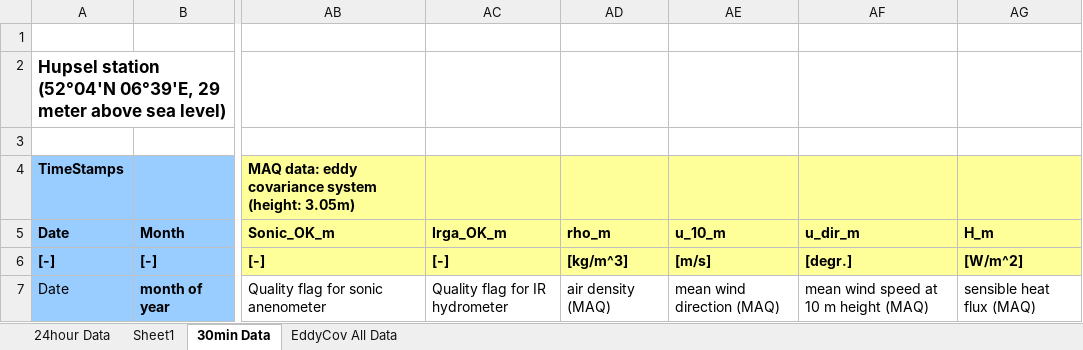
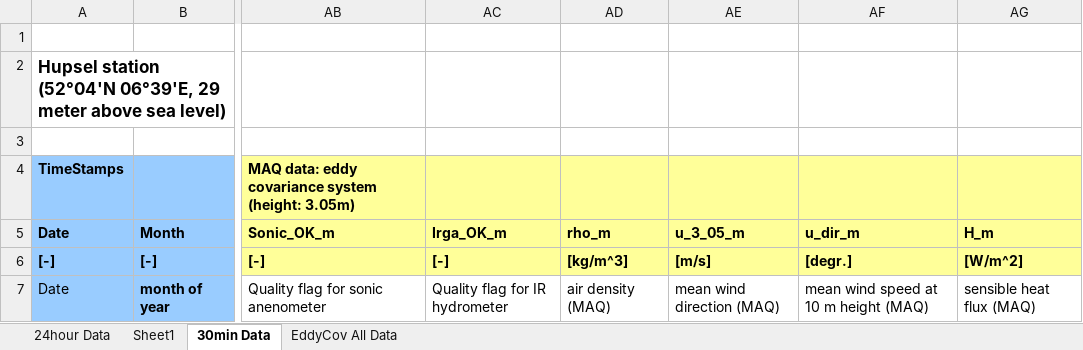
Before and after one commit to afmoene/hupsel, an Excel workbook: Practical-4/Hupsel2014_MeteoData.xlsx, sheet 30min Data, drawn as a sheet; only a part is shown, gaps mark what is left out; values as stored, in another font and other column widths than the file's, no borders; conditional formats not drawn; the diff names each change by its address in the sheet, - before the commit and + after, or states it on an @@ line.

Commit message:
New version of practical 4

```diff
--- a/Practical-4/Hupsel2014_MeteoData.xlsx (sheet 30min Data)
+++ b/Practical-4/Hupsel2014_MeteoData.xlsx (sheet 30min Data)
-AE5: u_10_m
+AE5: u_3_05_m
```
Also changed, not shown: 5 other files.
